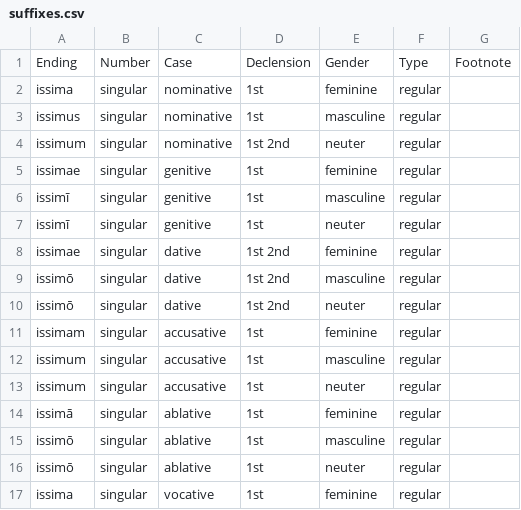
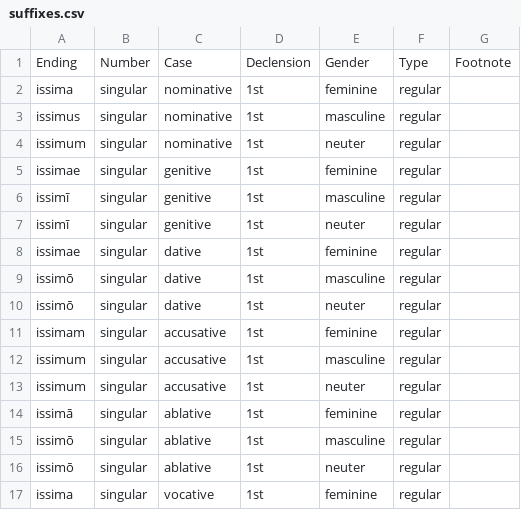
Before and after one commit to alpheios-project/alpheios-core, a CSV file: packages/inflection-tables/lib/lang/latin/data/superlative/suffixes.csv, drawn as a sheet; only a part is shown.

Commit message:
Update suffixes.csv

```diff
--- a/packages/inflection-tables/lib/lang/latin/data/superlative/suffixes.csv
+++ b/packages/inflection-tables/lib/lang/latin/data/superlative/suffixes.csv
@@ -3,3 +3,3 @@ issima,singular,nominative,1st,feminine,regular,
 issimus,singular,nominative,1st,masculine,regular,
-issimum,singular,nominative,1st 2nd,neuter,regular,
+issimum,singular,nominative,1st,neuter,regular,
 issimae,singular,genitive,1st,feminine,regular,
@@ -7,5 +7,5 @@ issimī,singular,genitive,1st,masculine,regular,
 issimī,singular,genitive,1st,neuter,regular,
-issimae,singular,dative,1st 2nd,feminine,regular,
-issimō,singular,dative,1st 2nd,masculine,regular,
-issimō,singular,dative,1st 2nd,neuter,regular,
+issimae,singular,dative,1st,feminine,regular,
+issimō,singular,dative,1st,masculine,regular,
+issimō,singular,dative,1st,neuter,regular,
 issimam,singular,accusative,1st,feminine,regular,
```
